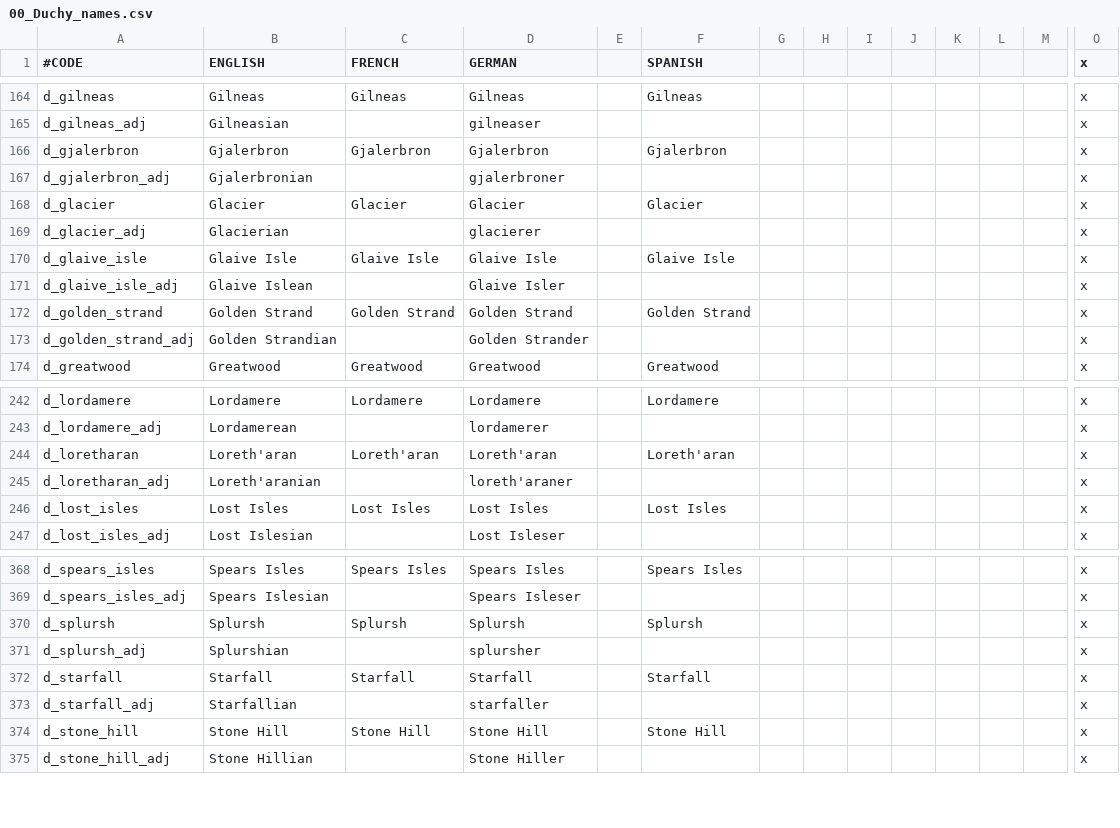
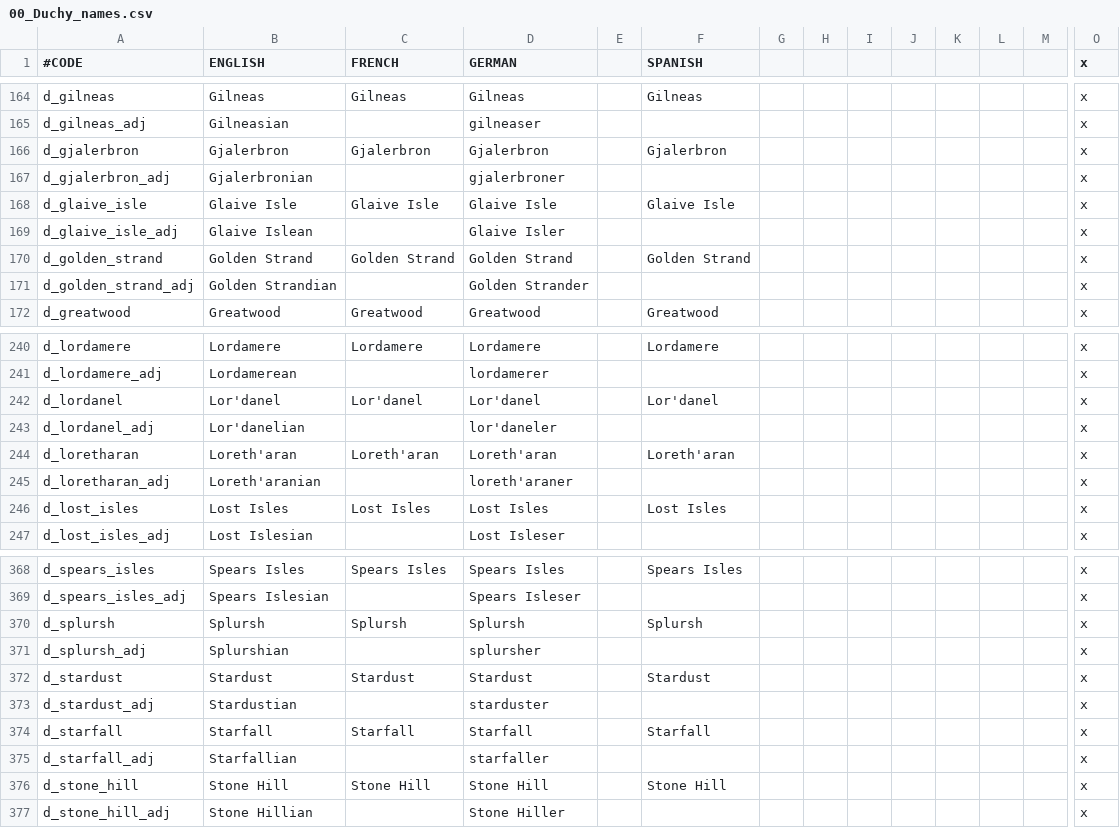
Before and after one commit to Warcraft-GoA-Development-Team/Warcraft-Guardians-of-Azeroth, a CSV file: localisation/00_Duchy_names.csv, drawn as a sheet; only a part is shown, gaps mark what is left out; removed rows and columns are numbered as before the commit, all else as after; rows hold the shown columns only; the diff names each change by its address in the sheet, - before the commit and + after, or states it on an @@ line.

```diff
--- a/localisation/00_Duchy_names.csv
+++ b/localisation/00_Duchy_names.csv
-row 168: d_glacier | Glacier | Glacier | Glacier |  | Glacier |  |  |  |  |  |  |  | x
-row 169: d_glacier_adj | Glacierian |  | glacierer |  |  |  |  |  |  |  |  |  | x
+row 242: d_lordanel | Lor'danel | Lor'danel | Lor'danel |  | Lor'danel |  |  |  |  |  |  |  | x
+row 243: d_lordanel_adj | Lor'danelian |  | lor'daneler |  |  |  |  |  |  |  |  |  | x
+row 372: d_stardust | Stardust | Stardust | Stardust |  | Stardust |  |  |  |  |  |  |  | x
+row 373: d_stardust_adj | Stardustian |  | starduster |  |  |  |  |  |  |  |  |  | x
```
Also changed, not shown: localisation/000_Other_title_names.csv, localisation/00_Kingdom_names.csv, 32 other files.
